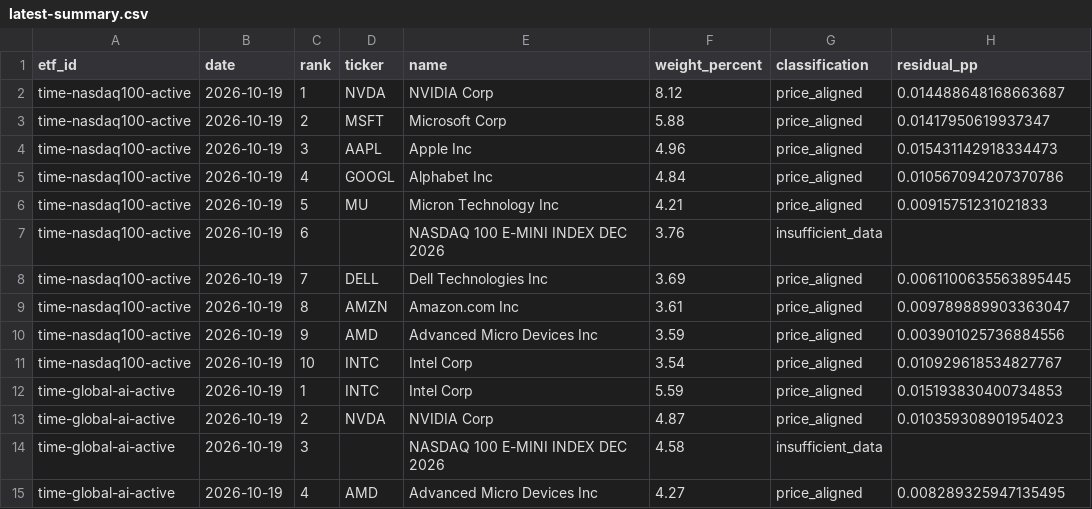
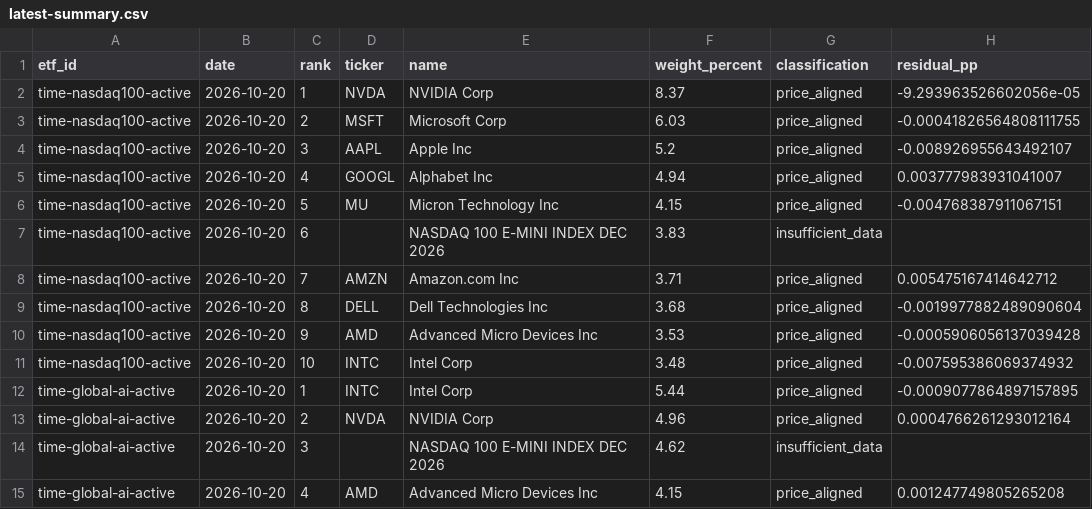
Before and after one commit to SonChangGi/etf-tracking, a CSV file: data/latest-summary.csv, drawn as a sheet; only a part is shown; the diff covers the shown part only.

```diff
--- a/data/latest-summary.csv
+++ b/data/latest-summary.csv
@@ -1,15 +1,15 @@
 etf_id,date,rank,ticker,name,weight_percent,classification,residual_pp
-time-nasdaq100-active,2026-10-19,1,NVDA,NVIDIA Corp,8.12,price_aligned,0.014488648168663687
-time-nasdaq100-active,2026-10-19,2,MSFT,Microsoft Corp,5.88,price_aligned,0.01417950619937347
-time-nasdaq100-active,2026-10-19,3,AAPL,Apple Inc,4.96,price_aligned,0.015431142918334473
-time-nasdaq100-active,2026-10-19,4,GOOGL,Alphabet Inc,4.84,price_aligned,0.010567094207370786
-time-nasdaq100-active,2026-10-19,5,MU,Micron Technology Inc,4.21,price_aligned,0.00915751231021833
-time-nasdaq100-active,2026-10-19,6,,NASDAQ 100 E-MINI INDEX DEC 2026,3.76,insufficient_data,
-time-nasdaq100-active,2026-10-19,7,DELL,Dell Technologies Inc,3.69,price_aligned,0.0061100635563895445
-time-nasdaq100-active,2026-10-19,8,AMZN,Amazon.com Inc,3.61,price_aligned,0.009789889903363047
-time-nasdaq100-active,2026-10-19,9,AMD,Advanced Micro Devices Inc,3.59,price_aligned,0.003901025736884556
-time-nasdaq100-active,2026-10-19,10,INTC,Intel Corp,3.54,price_aligned,0.010929618534827767
-time-global-ai-active,2026-10-19,1,INTC,Intel Corp,5.59,price_aligned,0.015193830400734853
-time-global-ai-active,2026-10-19,2,NVDA,NVIDIA Corp,4.87,price_aligned,0.010359308901954023
-time-global-ai-active,2026-10-19,3,,NASDAQ 100 E-MINI INDEX DEC 2026,4.58,insufficient_data,
-time-global-ai-active,2026-10-19,4,AMD,Advanced Micro Devices Inc,4.27,price_aligned,0.008289325947135495
+time-nasdaq100-active,2026-10-20,1,NVDA,NVIDIA Corp,8.37,price_aligned,-9.293963526602056e-05
+time-nasdaq100-active,2026-10-20,2,MSFT,Microsoft Corp,6.03,price_aligned,-0.00041826564808111755
+time-nasdaq100-active,2026-10-20,3,AAPL,Apple Inc,5.2,price_aligned,-0.008926955643492107
+time-nasdaq100-active,2026-10-20,4,GOOGL,Alphabet Inc,4.94,price_aligned,0.003777983931041007
+time-nasdaq100-active,2026-10-20,5,MU,Micron Technology Inc,4.15,price_aligned,-0.004768387911067151
+time-nasdaq100-active,2026-10-20,6,,NASDAQ 100 E-MINI INDEX DEC 2026,3.83,insufficient_data,
+time-nasdaq100-active,2026-10-20,7,AMZN,Amazon.com Inc,3.71,price_aligned,0.005475167414642712
+time-nasdaq100-active,2026-10-20,8,DELL,Dell Technologies Inc,3.68,price_aligned,-0.0019977882489090604
+time-nasdaq100-active,2026-10-20,9,AMD,Advanced Micro Devices Inc,3.53,price_aligned,-0.0005906056137039428
+time-nasdaq100-active,2026-10-20,10,INTC,Intel Corp,3.48,price_aligned,-0.007595386069374932
+time-global-ai-active,2026-10-20,1,INTC,Intel Corp,5.44,price_aligned,-0.0009077864897157895
+time-global-ai-active,2026-10-20,2,NVDA,NVIDIA Corp,4.96,price_aligned,0.0004766261293012164
+time-global-ai-active,2026-10-20,3,,NASDAQ 100 E-MINI INDEX DEC 2026,4.62,insufficient_data,
+time-global-ai-active,2026-10-20,4,AMD,Advanced Micro Devices Inc,4.15,price_aligned,0.001247749805265208
```
Also changed, not shown: 2 added rows, 2 removed rows and 60 edited cells elsewhere in this file, 9 other files.
